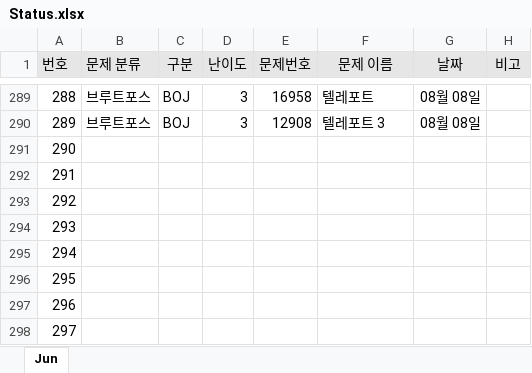
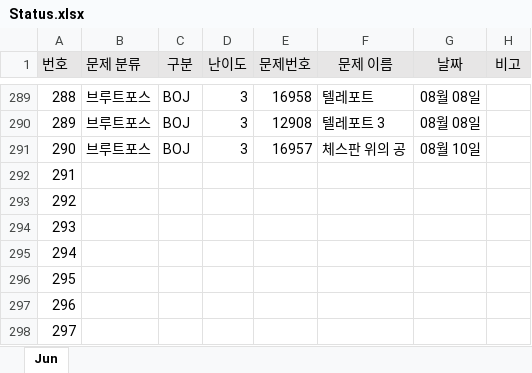
Before and after one commit to JunHeon-Ch/GC_Algorithm_Study, an Excel workbook: junheon/Status.xlsx, sheet Jun, drawn as a sheet; only a part is shown, gaps mark what is left out; values as stored, in another font and other column widths than the file's, no borders; the diff names each change by its address in the sheet, - before the commit and + after, or states it on an @@ line.

Commit message:
status

```diff
--- a/junheon/Status.xlsx (sheet Jun)
+++ b/junheon/Status.xlsx (sheet Jun)
-B291 (문제 분류): (empty)
+B291 (문제 분류): 브루트포스
-C291 (구분): (empty)
+C291 (구분): BOJ
-D291 (난이도): (empty)
+D291 (난이도): 3
-E291 (문제번호): (empty)
+E291 (문제번호): 16957
-F291 (문제 이름): (empty)
+F291 (문제 이름): 체스판 위의 공
-G291 (날짜): (empty)
+G291 (날짜): 08월 10일
```
